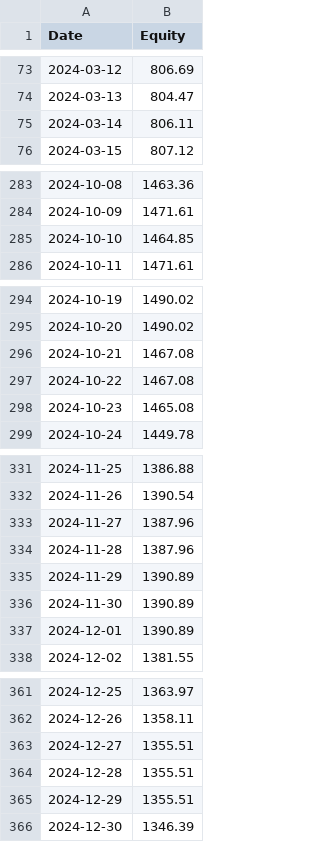
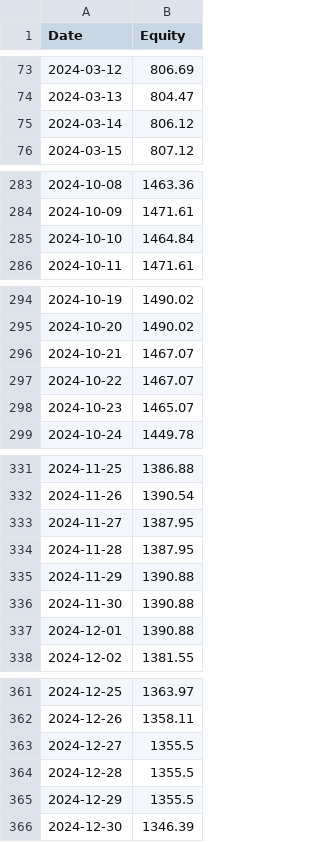
Before and after one commit to HuJonathan123/stock_web_app, a CSV file: data/super_vulture_2024_bull_balance.csv, drawn as a sheet; only a part is shown, gaps mark what is left out; the diff covers the shown part only.

```diff
--- a/data/super_vulture_2024_bull_balance.csv
+++ b/data/super_vulture_2024_bull_balance.csv
@@ -74,3 +74,3 @@ Date,Equity
 2024-03-13,804.47
-2024-03-14,806.11
+2024-03-14,806.12
 2024-03-15,807.12
@@ -284,3 +284,3 @@ Date,Equity
 2024-10-09,1471.61
-2024-10-10,1464.85
+2024-10-10,1464.84
 2024-10-11,1471.61
@@ -295,5 +295,5 @@ Date,Equity
 2024-10-20,1490.02
-2024-10-21,1467.08
-2024-10-22,1467.08
-2024-10-23,1465.08
+2024-10-21,1467.07
+2024-10-22,1467.07
+2024-10-23,1465.07
 2024-10-24,1449.78
@@ -332,7 +332,7 @@ Date,Equity
 2024-11-26,1390.54
-2024-11-27,1387.96
-2024-11-28,1387.96
-2024-11-29,1390.89
-2024-11-30,1390.89
-2024-12-01,1390.89
+2024-11-27,1387.95
+2024-11-28,1387.95
+2024-11-29,1390.88
+2024-11-30,1390.88
+2024-12-01,1390.88
 2024-12-02,1381.55
@@ -362,5 +362,5 @@ Date,Equity
 2024-12-26,1358.11
-2024-12-27,1355.51
-2024-12-28,1355.51
-2024-12-29,1355.51
+2024-12-27,1355.5
+2024-12-28,1355.5
+2024-12-29,1355.5
 2024-12-30,1346.39
```
Also changed, not shown: 2 edited cells elsewhere in this file, data/super_vulture_2024_bull_log.csv, data/vulture_2022_bear_balance.csv, 2 other files.
